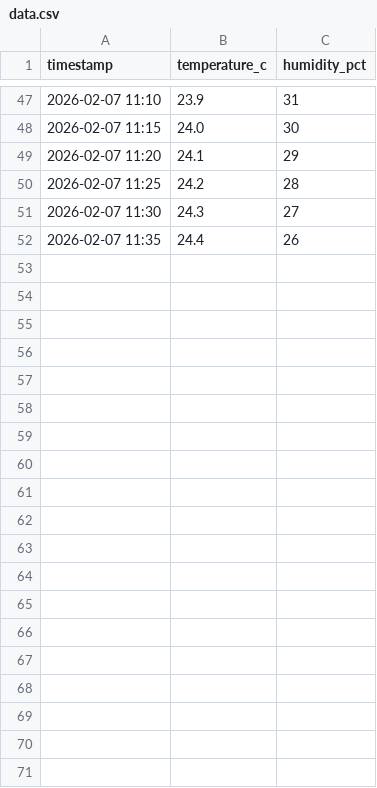
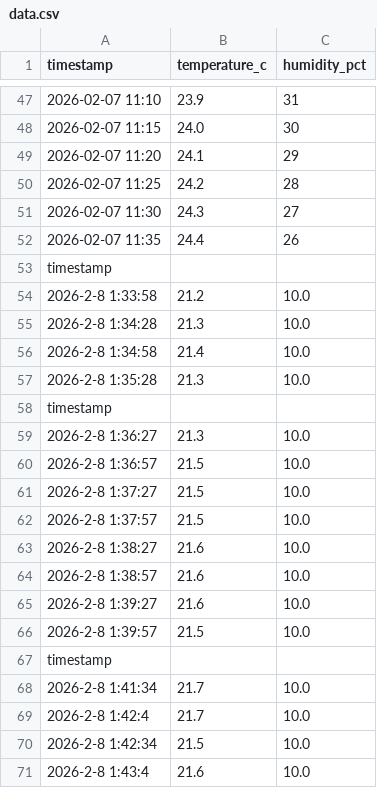
Before and after one commit to Leneord1/Headspace_Wanderers, a CSV file: data/data.csv, drawn as a sheet; only a part is shown, gaps mark what is left out; the diff covers the shown part only.

```diff
--- a/data/data.csv
+++ b/data/data.csv
@@ -52 +52,20 @@ timestamp,temperature_c,humidity_pct
 2026-02-07 11:35,24.4,26
+timestamp,,
+2026-2-8 1:33:58,21.2,10.0
+2026-2-8 1:34:28,21.3,10.0
+2026-2-8 1:34:58,21.4,10.0
+2026-2-8 1:35:28,21.3,10.0
+timestamp,,
+2026-2-8 1:36:27,21.3,10.0
+2026-2-8 1:36:57,21.5,10.0
+2026-2-8 1:37:27,21.5,10.0
+2026-2-8 1:37:57,21.5,10.0
+2026-2-8 1:38:27,21.6,10.0
+2026-2-8 1:38:57,21.6,10.0
+2026-2-8 1:39:27,21.6,10.0
+2026-2-8 1:39:57,21.5,10.0
+timestamp,,
+2026-2-8 1:41:34,21.7,10.0
+2026-2-8 1:42:4,21.7,10.0
+2026-2-8 1:42:34,21.5,10.0
+2026-2-8 1:43:4,21.6,10.0
```
Also changed, not shown: 31 added rows elsewhere in this file, 1 other file.
